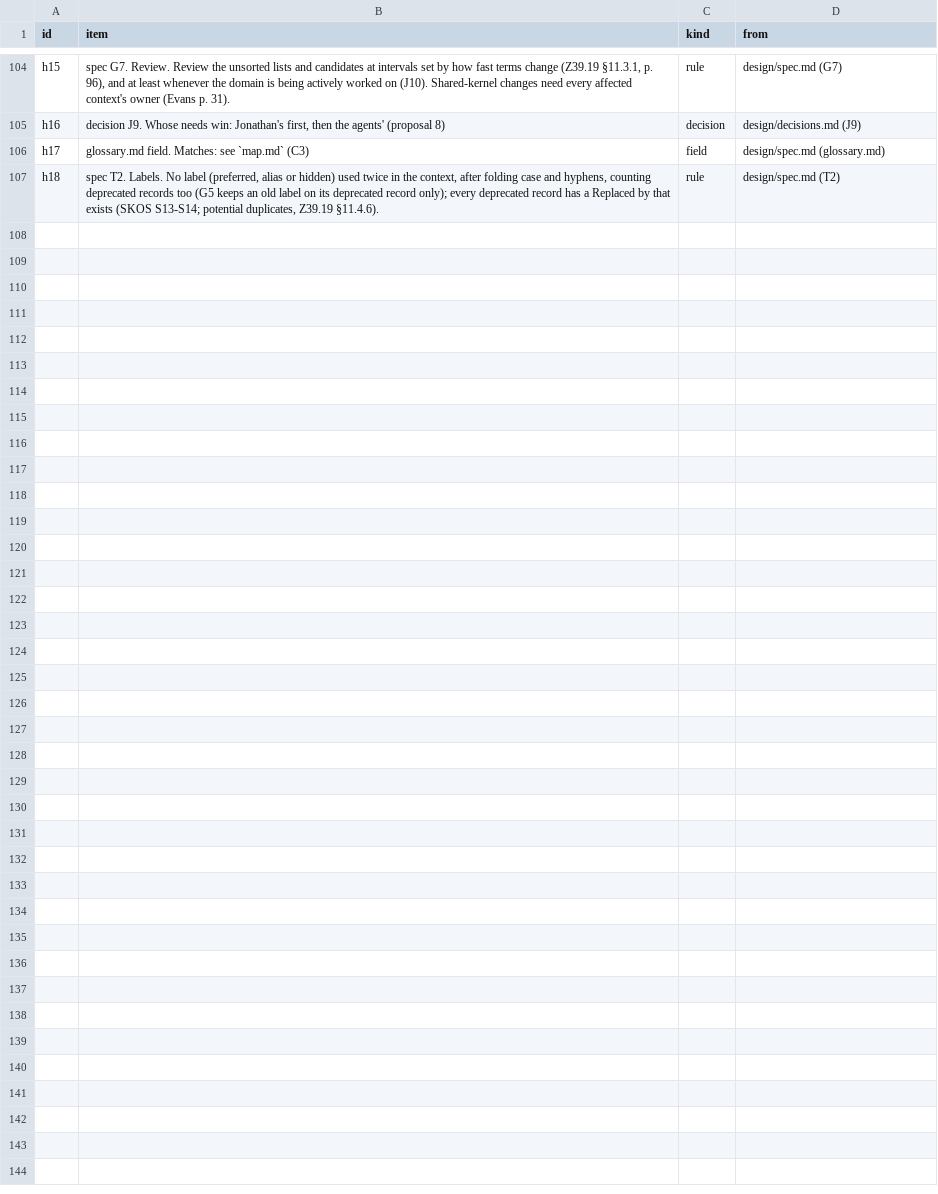
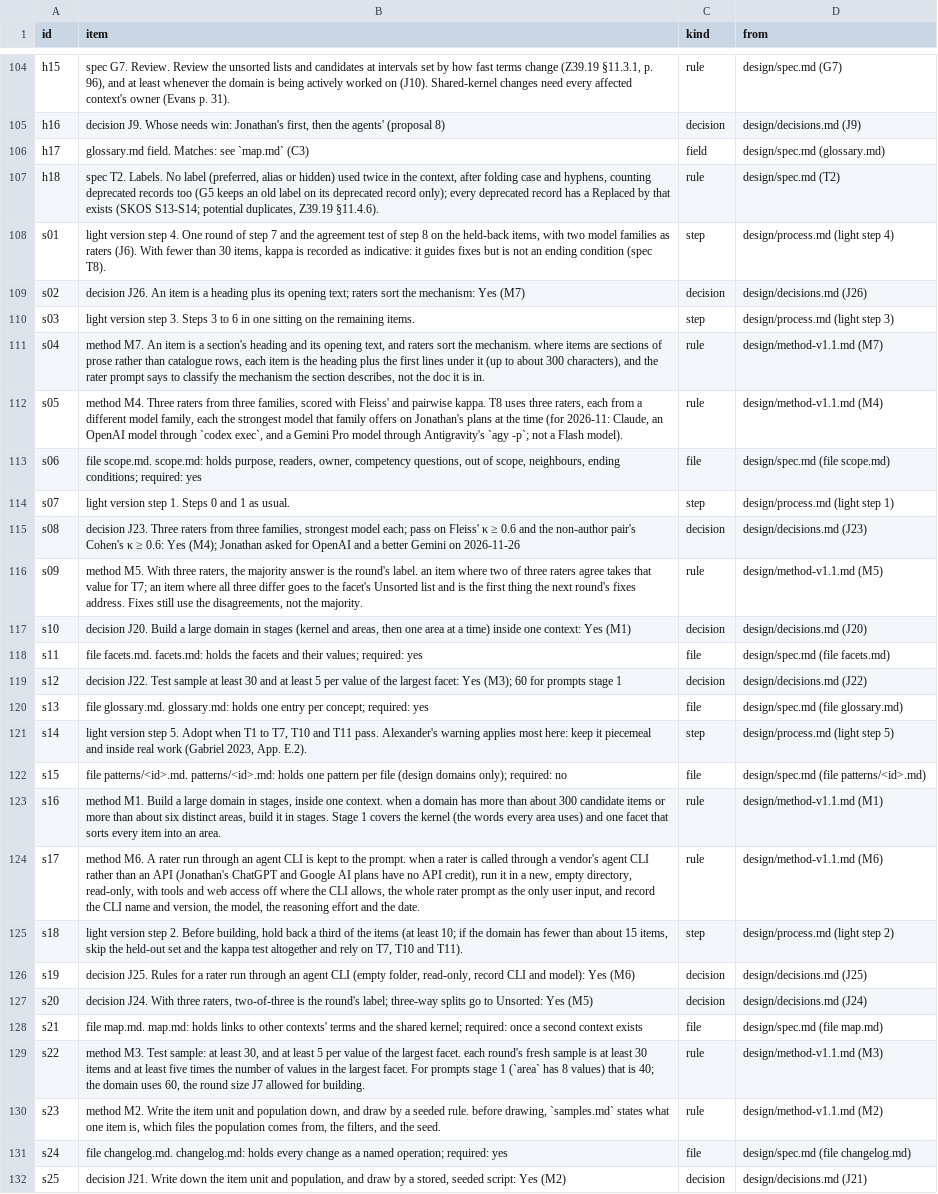
Before and after one commit to jburnhams/taxonomies, a CSV file: domains/taxonomies/items-all.csv, drawn as a sheet; only a part is shown, gaps mark what is left out; the diff names each change by its address in the sheet, - before the commit and + after, or states it on an @@ line.

```diff
--- a/domains/taxonomies/items-all.csv
+++ b/domains/taxonomies/items-all.csv
+row 108: s01 | light version step 4. One round of step 7 and the agreement test of step 8 on the held-back items, with two model families as raters (J6). With fewer than 30 items, kappa is recorded as indicative: it guides fixes but is not an ending condition (spec T8). | step | design/process.md (light step 4)
+row 109: s02 | decision J26. An item is a heading plus its opening text; raters sort the mechanism: Yes (M7) | decision | design/decisions.md (J26)
+row 110: s03 | light version step 3. Steps 3 to 6 in one sitting on the remaining items. | step | design/process.md (light step 3)
+row 111: s04 | method M7. An item is a section's heading and its opening text, and raters sort the mechanism. where items are sections of prose rather than catalogue rows, each item is the heading plus the first lines under it (up to about 300 characters), and the rater prompt says to classify the mechanism the section describes, not the doc it is in. | rule | design/method-v1.1.md (M7)
+row 112: s05 | method M4. Three raters from three families, scored with Fleiss' and pairwise kappa. T8 uses three raters, each from a different model family, each the strongest model that family offers on Jonathan's plans at the time (for 2026-11: Claude, an OpenAI model through `codex exec`, and a Gemini Pro model through Antigravity's `agy -p`; not a Flash model). | rule | design/method-v1.1.md (M4)
+row 113: s06 | file scope.md. scope.md: holds purpose, readers, owner, competency questions, out of scope, neighbours, ending conditions; required: yes | file | design/spec.md (file scope.md)
+row 114: s07 | light version step 1. Steps 0 and 1 as usual. | step | design/process.md (light step 1)
+row 115: s08 | decision J23. Three raters from three families, strongest model each; pass on Fleiss' κ ≥ 0.6 and the non-author pair's Cohen's κ ≥ 0.6: Yes (M4); Jonathan asked for OpenAI and a better Gemini on 2026-11-26 | decision | design/decisions.md (J23)
+row 116: s09 | method M5. With three raters, the majority answer is the round's label. an item where two of three raters agree takes that value for T7; an item where all three differ goes to the facet's Unsorted list and is the first thing the next round's fixes address. Fixes still use the disagreements, not the majority. | rule | design/method-v1.1.md (M5)
+row 117: s10 | decision J20. Build a large domain in stages (kernel and areas, then one area at a time) inside one context: Yes (M1) | decision | design/decisions.md (J20)
+row 118: s11 | file facets.md. facets.md: holds the facets and their values; required: yes | file | design/spec.md (file facets.md)
+row 119: s12 | decision J22. Test sample at least 30 and at least 5 per value of the largest facet: Yes (M3); 60 for prompts stage 1 | decision | design/decisions.md (J22)
+row 120: s13 | file glossary.md. glossary.md: holds one entry per concept; required: yes | file | design/spec.md (file glossary.md)
+row 121: s14 | light version step 5. Adopt when T1 to T7, T10 and T11 pass. Alexander's warning applies most here: keep it piecemeal and inside real work (Gabriel 2023, App. E.2). | step | design/process.md (light step 5)
+row 122: s15 | file patterns/<id>.md. patterns/<id>.md: holds one pattern per file (design domains only); required: no | file | design/spec.md (file patterns/<id>.md)
+row 123: s16 | method M1. Build a large domain in stages, inside one context. when a domain has more than about 300 candidate items or more than about six distinct areas, build it in stages. Stage 1 covers the kernel (the words every area uses) and one facet that sorts every item into an area. | rule | design/method-v1.1.md (M1)
+row 124: s17 | method M6. A rater run through an agent CLI is kept to the prompt. when a rater is called through a vendor's agent CLI rather than an API (Jonathan's ChatGPT and Google AI plans have no API credit), run it in a new, empty directory, read-only, with tools and web access off where the CLI allows, the whole rater prompt as the only user input, and record the CLI name and version, the model, the reasoning effort and the date. | rule | design/method-v1.1.md (M6)
+row 125: s18 | light version step 2. Before building, hold back a third of the items (at least 10; if the domain has fewer than about 15 items, skip the held-out set and the kappa test altogether and rely on T7, T10 and T11). | step | design/process.md (light step 2)
+row 126: s19 | decision J25. Rules for a rater run through an agent CLI (empty folder, read-only, record CLI and model): Yes (M6) | decision | design/decisions.md (J25)
+row 127: s20 | decision J24. With three raters, two-of-three is the round's label; three-way splits go to Unsorted: Yes (M5) | decision | design/decisions.md (J24)
+row 128: s21 | file map.md. map.md: holds links to other contexts' terms and the shared kernel; required: once a second context exists | file | design/spec.md (file map.md)
+row 129: s22 | method M3. Test sample: at least 30, and at least 5 per value of the largest facet. each round's fresh sample is at least 30 items and at least five times the number of values in the largest facet. For prompts stage 1 (`area` has 8 values) that is 40; the domain uses 60, the round size J7 allowed for building. | rule | design/method-v1.1.md (M3)
+row 130: s23 | method M2. Write the item unit and population down, and draw by a seeded rule. before drawing, `samples.md` states what one item is, which files the population comes from, the filters, and the seed. | rule | design/method-v1.1.md (M2)
+row 131: s24 | file changelog.md. changelog.md: holds every change as a named operation; required: yes | file | design/spec.md (file changelog.md)
+row 132: s25 | decision J21. Write down the item unit and population, and draw by a stored, seeded script: Yes (M2) | decision | design/decisions.md (J21)
```
Also changed, not shown: 16 other files.
